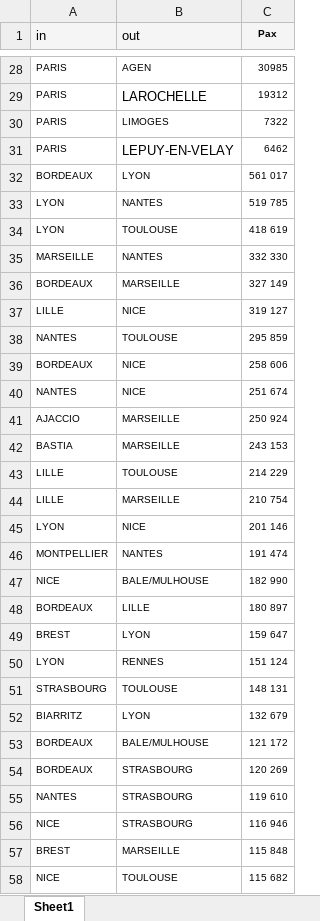
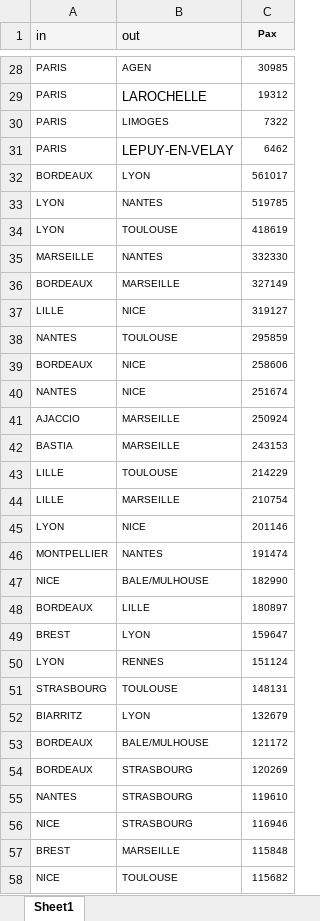
Before and after one commit to julesdichamp/cervoise, an Excel workbook: data/bulletin_stat_trafic_aerien_2018-france_passager.xlsx, sheet Sheet1, drawn as a sheet; only a part is shown, gaps mark what is left out; values as stored, in another font and other column widths than the file's, no borders; the diff covers the shown part only; the diff names each change by its address in the sheet, - before the commit and + after, or states it on an @@ line.

Commit message:
corrected city files and v0 parser of airways. to be added in graph and/or main data dict

```diff
--- a/data/bulletin_stat_trafic_aerien_2018-france_passager.xlsx (sheet Sheet1)
+++ b/data/bulletin_stat_trafic_aerien_2018-france_passager.xlsx (sheet Sheet1)
-C32 (Pax): 561 017
+C32 (Pax): 561017
-C33 (Pax): 519 785
+C33 (Pax): 519785
-C34 (Pax): 418 619
+C34 (Pax): 418619
-C35 (Pax): 332 330
+C35 (Pax): 332330
-C36 (Pax): 327 149
+C36 (Pax): 327149
-C37 (Pax): 319 127
+C37 (Pax): 319127
-C38 (Pax): 295 859
+C38 (Pax): 295859
-C39 (Pax): 258 606
+C39 (Pax): 258606
-C40 (Pax): 251 674
+C40 (Pax): 251674
-C41 (Pax): 250 924
+C41 (Pax): 250924
-C42 (Pax): 243 153
+C42 (Pax): 243153
-C43 (Pax): 214 229
+C43 (Pax): 214229
-C44 (Pax): 210 754
+C44 (Pax): 210754
-C45 (Pax): 201 146
+C45 (Pax): 201146
-C46 (Pax): 191 474
+C46 (Pax): 191474
-C47 (Pax): 182 990
+C47 (Pax): 182990
-C48 (Pax): 180 897
+C48 (Pax): 180897
-C49 (Pax): 159 647
+C49 (Pax): 159647
-C50 (Pax): 151 124
+C50 (Pax): 151124
-C51 (Pax): 148 131
+C51 (Pax): 148131
-C52 (Pax): 132 679
+C52 (Pax): 132679
-C53 (Pax): 121 172
+C53 (Pax): 121172
-C54 (Pax): 120 269
+C54 (Pax): 120269
-C55 (Pax): 119 610
+C55 (Pax): 119610
-C56 (Pax): 116 946
+C56 (Pax): 116946
-C57 (Pax): 115 848
+C57 (Pax): 115848
-C58 (Pax): 115 682
+C58 (Pax): 115682
```
Also changed, not shown: 144 edited cells and cell formats elsewhere in this sheet, 2 other files.
